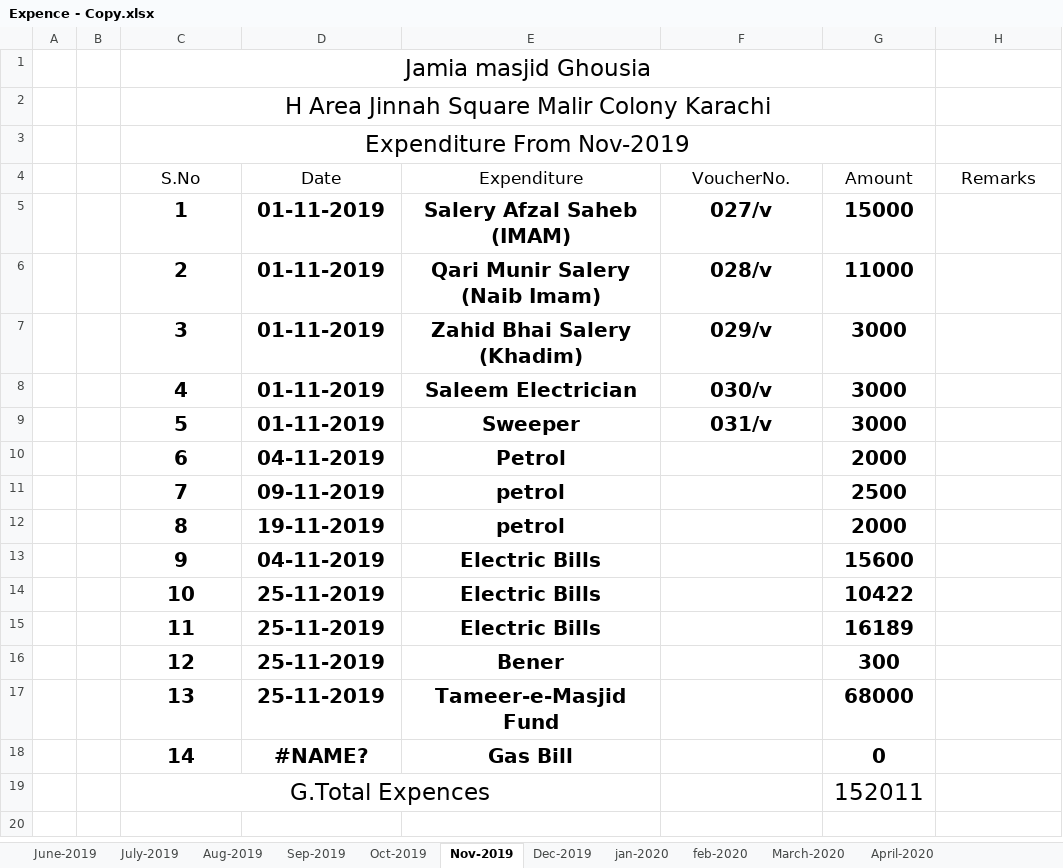
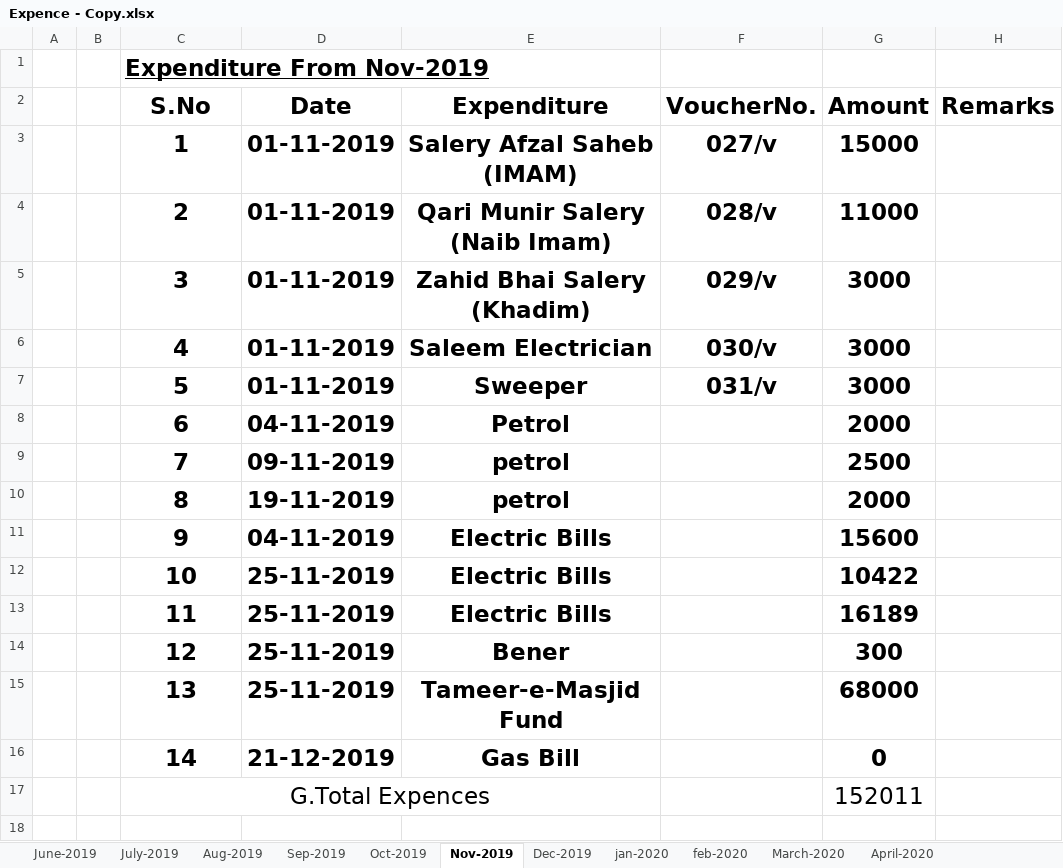
Before and after one commit to MuhammadAffanAli123/Masjid-record, an Excel workbook: Expence - Copy.xlsx, sheet Nov-2019, drawn as a sheet; only a part is shown; values as stored, in another font and other column widths than the file's, no borders; removed rows and columns are numbered as before the commit, all else as after; the diff names each change by its address in the sheet, - before the commit and + after, or states it on an @@ line.

```diff
--- a/Expence - Copy.xlsx (sheet Nov-2019)
+++ b/Expence - Copy.xlsx (sheet Nov-2019)
-row 1:  |  | Jamia masjid Ghousia
-row 2:  |  | H Area Jinnah Square Malir Colony Karachi
@@ C1 bold: off → on, underline: off → on, alignment: center → left @@
-C3:G3 merged
@@ C2:H2 text size: larger, bold: off → on @@
@@ C3:G7 text size: larger @@
@@ C8:E16 text size: larger @@
@@ G8:G16 text size: larger @@
-D16 (Date): #NAME?
+D16 (Date): 21-12-2019
```
Also changed, not shown: sheet Sep-2019, sheet Aug-2019, sheet Oct-2019, sheet Dec-2019, sheet July-2019, sheet June-2019, formulas that keep their value, Incom - Copy.xlsx.
